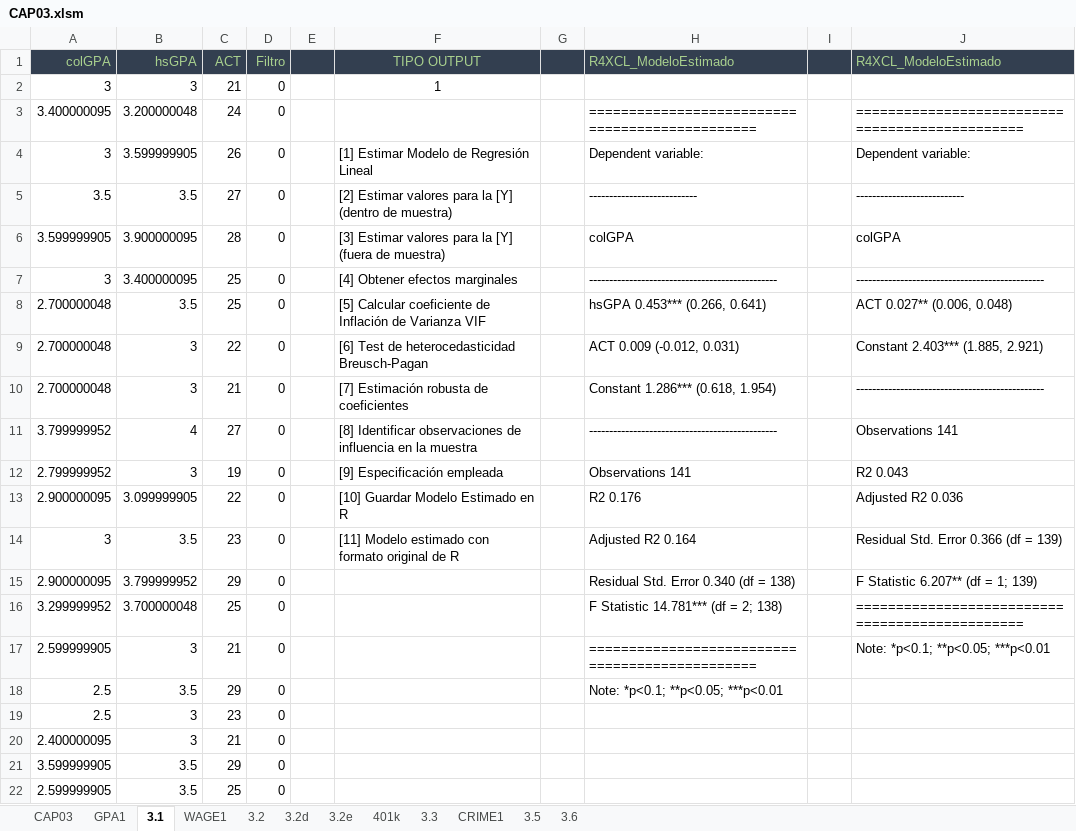
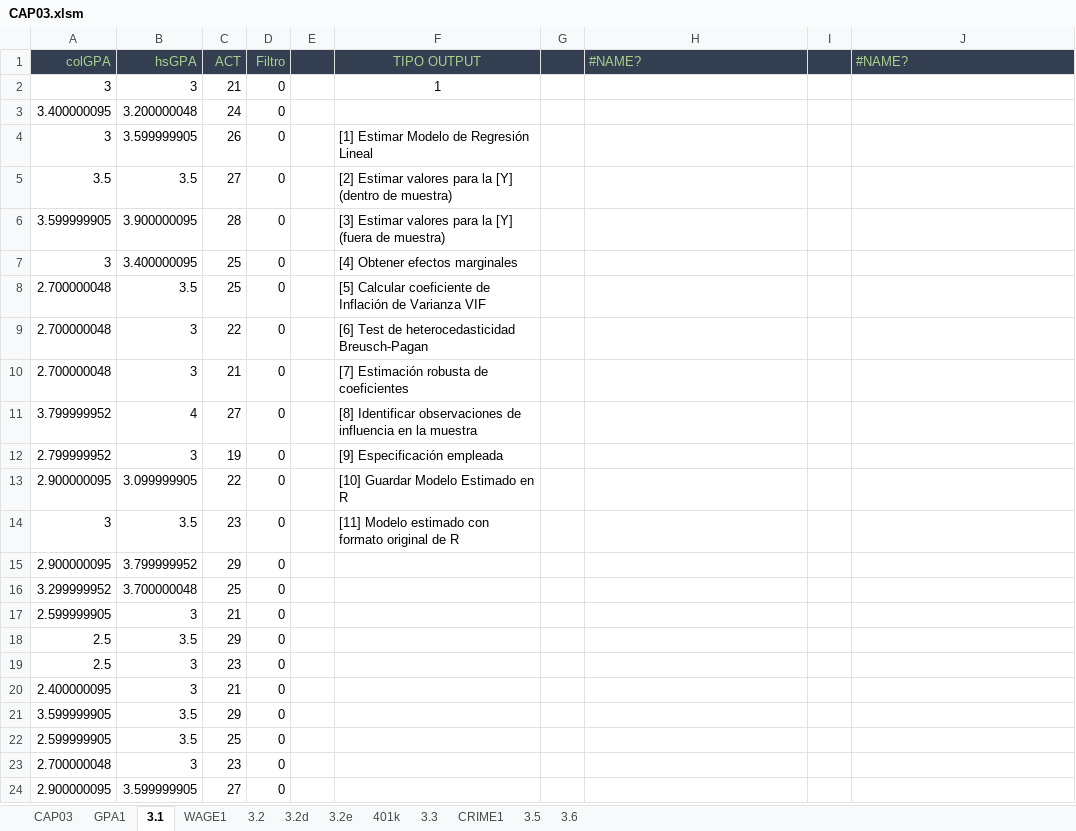
Before and after one commit to mbonillacr/R4XCL, an Excel workbook: EJEMPLOS EN EXCEL/WOOLDRIDGE/CAP03.xlsm, sheet 3.1, drawn as a sheet; only a part is shown; the shorter side is filled out with more unchanged rows; values as stored, in another font and other column widths than the file's, no borders; the diff names each change by its address in the sheet, - before the commit and + after, or states it on an @@ line.

```diff
--- a/EJEMPLOS EN EXCEL/WOOLDRIDGE/CAP03.xlsm (sheet 3.1)
+++ b/EJEMPLOS EN EXCEL/WOOLDRIDGE/CAP03.xlsm (sheet 3.1)
-H1: R4XCL_ModeloEstimado
+H1: #NAME?
-J1: R4XCL_ModeloEstimado
+J1: #NAME?
-H3 (#NAME?): ===============================================
+H3 (#NAME?): (empty)
-J3 (#NAME?): ===============================================
+J3 (#NAME?): (empty)
-H4 (#NAME?): Dependent variable:
+H4 (#NAME?): (empty)
-J4 (#NAME?): Dependent variable:
+J4 (#NAME?): (empty)
-H5 (#NAME?): ---------------------------
+H5 (#NAME?): (empty)
-J5 (#NAME?): ---------------------------
+J5 (#NAME?): (empty)
-H6 (#NAME?): colGPA
+H6 (#NAME?): (empty)
-J6 (#NAME?): colGPA
+J6 (#NAME?): (empty)
-H7 (#NAME?): -----------------------------------------------
+H7 (#NAME?): (empty)
-J7 (#NAME?): -----------------------------------------------
+J7 (#NAME?): (empty)
-H8 (#NAME?): hsGPA 0.453*** (0.266, 0.641)
+H8 (#NAME?): (empty)
-J8 (#NAME?): ACT 0.027** (0.006, 0.048)
+J8 (#NAME?): (empty)
-H9 (#NAME?): ACT 0.009 (-0.012, 0.031)
+H9 (#NAME?): (empty)
-J9 (#NAME?): Constant 2.403*** (1.885, 2.921)
+J9 (#NAME?): (empty)
-H10 (#NAME?): Constant 1.286*** (0.618, 1.954)
+H10 (#NAME?): (empty)
-J10 (#NAME?): -----------------------------------------------
+J10 (#NAME?): (empty)
-H11 (#NAME?): -----------------------------------------------
+H11 (#NAME?): (empty)
-J11 (#NAME?): Observations 141
+J11 (#NAME?): (empty)
-H12 (#NAME?): Observations 141
+H12 (#NAME?): (empty)
-J12 (#NAME?): R2 0.043
+J12 (#NAME?): (empty)
-H13 (#NAME?): R2 0.176
+H13 (#NAME?): (empty)
-J13 (#NAME?): Adjusted R2 0.036
+J13 (#NAME?): (empty)
-H14 (#NAME?): Adjusted R2 0.164
+H14 (#NAME?): (empty)
-J14 (#NAME?): Residual Std. Error 0.366 (df = 139)
+J14 (#NAME?): (empty)
-H15 (#NAME?): Residual Std. Error 0.340 (df = 138)
+H15 (#NAME?): (empty)
-J15 (#NAME?): F Statistic 6.207** (df = 1; 139)
+J15 (#NAME?): (empty)
-H16 (#NAME?): F Statistic 14.781*** (df = 2; 138)
+H16 (#NAME?): (empty)
-J16 (#NAME?): ===============================================
+J16 (#NAME?): (empty)
-H17 (#NAME?): ===============================================
+H17 (#NAME?): (empty)
-J17 (#NAME?): Note: *p<0.1; **p<0.05; ***p<0.01
+J17 (#NAME?): (empty)
-H18 (#NAME?): Note: *p<0.1; **p<0.05; ***p<0.01
+H18 (#NAME?): (empty)
```
Also changed, not shown: 1 other file.
